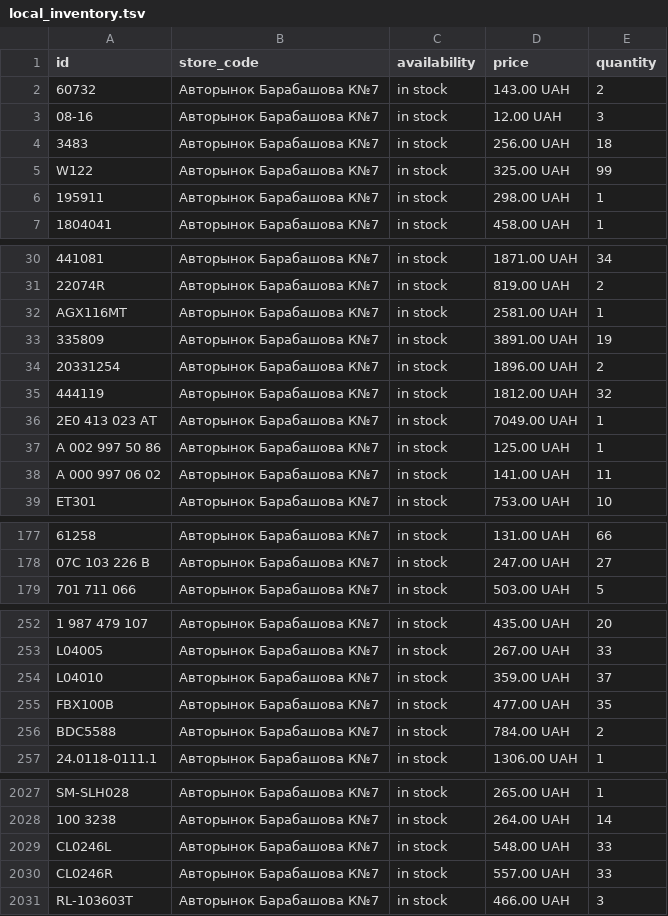
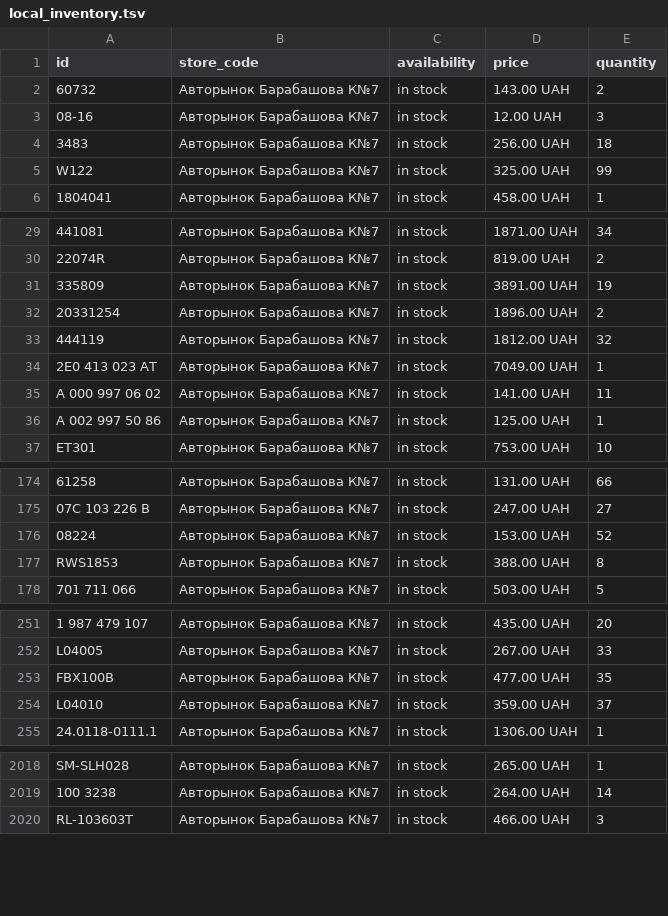
Before and after one commit to busautoua-tech/busauto-merchant-feed, a TSV file: feeds/local_inventory.tsv, drawn as a sheet; only a part is shown, gaps mark what is left out; removed rows and columns are numbered as before the commit, all else as after; the diff covers the shown part only; the diff names each change by its address in the sheet, - before the commit and + after, or states it on an @@ line.

Commit message:
chore: update merchant feed 2026-11-14T12:30:51Z [hermes]

```diff
--- a/feeds/local_inventory.tsv
+++ b/feeds/local_inventory.tsv
-row 6: 195911 | Авторынок Барабашова К№7 | in stock | 298.00 UAH | 1
-row 32: AGX116MT | Авторынок Барабашова К№7 | in stock | 2581.00 UAH | 1
@@ row 37 moved to row 36: A 002 997 50 86 @@
+row 176: 08224 | Авторынок Барабашова К№7 | in stock | 153.00 UAH | 52
+row 177: RWS1853 | Авторынок Барабашова К№7 | in stock | 388.00 UAH | 8
-row 256: BDC5588 | Авторынок Барабашова К№7 | in stock | 784.00 UAH | 2
-row 2029: CL0246L | Авторынок Барабашова К№7 | in stock | 548.00 UAH | 33
-row 2030: CL0246R | Авторынок Барабашова К№7 | in stock | 557.00 UAH | 33
```
Also changed, not shown: 2 added rows, 12 removed rows, 29 moved rows and 11 edited cells elsewhere in this file, 2 other files.
